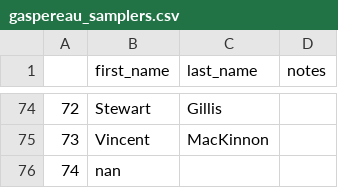
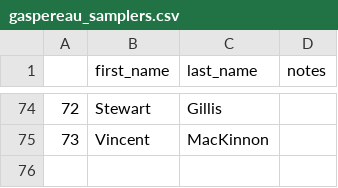
Before and after one commit to dfo-gulf-science/Gaspereau, a CSV file: gaspereau_samplers.csv, drawn as a sheet; only a part is shown, gaps mark what is left out.

```diff
--- a/gaspereau_samplers.csv
+++ b/gaspereau_samplers.csv
@@ -75,2 +75 @@
 73,Vincent,MacKinnon,
-74,nan,,
```
Also changed, not shown: 7 other files.
